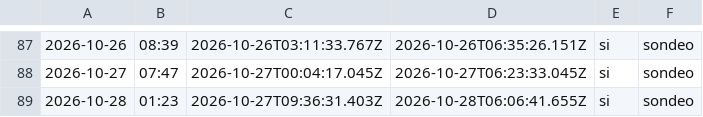
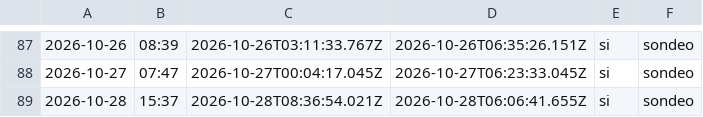
Before and after one commit to cristian23cor/secop-analytics-platform, a CSV file: exploration/cadencia.csv, drawn as a sheet; only a part is shown, gaps mark what is left out; the diff names each change by its address in the sheet, - before the commit and + after, or states it on an @@ line.

```diff
--- a/exploration/cadencia.csv
+++ b/exploration/cadencia.csv
-B89: 01:23
+B89: 15:37
-C89: 2026-10-27T09:36:31.403Z
+C89: 2026-10-28T08:36:54.021Z
```
